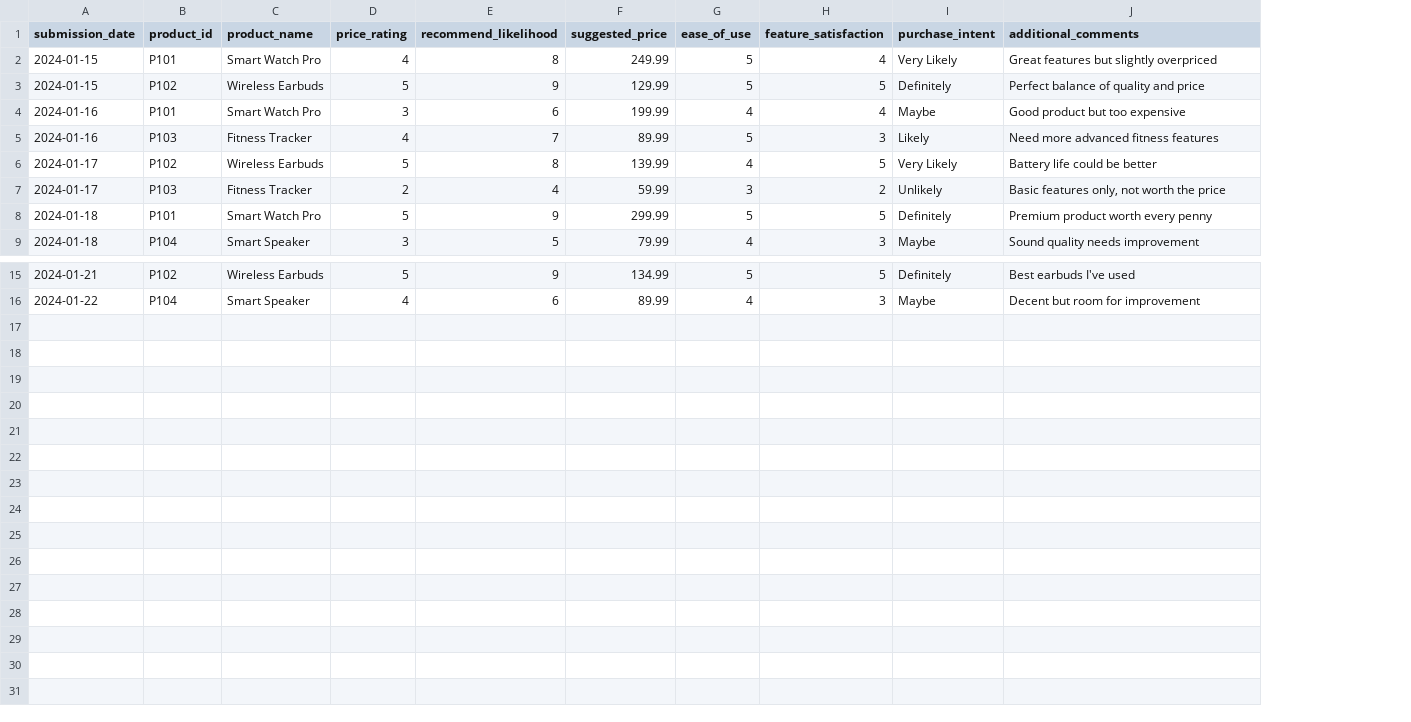
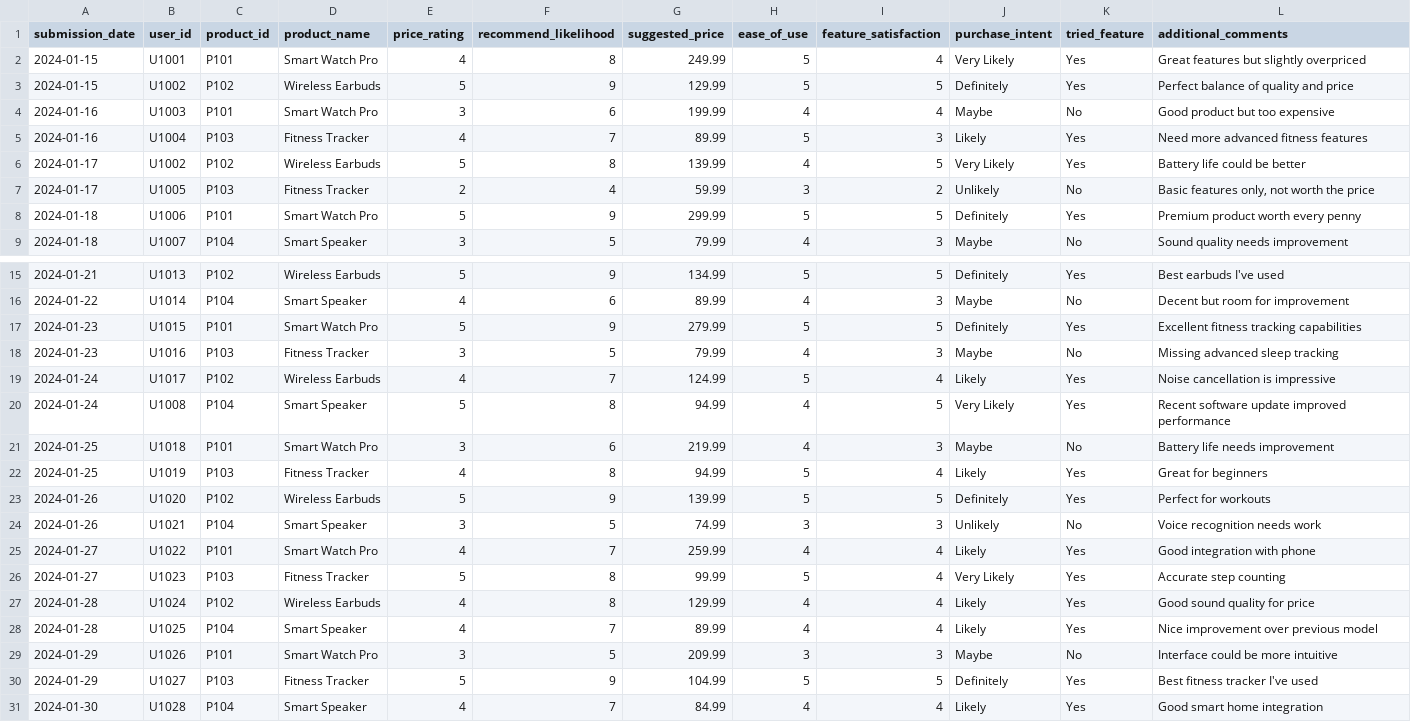
Before and after one commit to babyleafy/Frontline, a CSV file: data/product_feedback.csv, drawn as a sheet; only a part is shown, gaps mark what is left out; the diff names each change by its address in the sheet, - before the commit and + after, or states it on an @@ line.

```diff
--- a/data/product_feedback.csv
+++ b/data/product_feedback.csv
+column B (user_id), rows 2-9: U1001 | U1002 | U1003 | U1004 | U1002 | U1005 | U1006 | U1007; rows 15-16: U1013 | U1014
+column K (tried_feature), rows 2-9: Yes | Yes | No | Yes | Yes | No | Yes | No; rows 15-16: Yes | No
+row 17: 2024-01-23 | U1015 | P101 | Smart Watch Pro | 5 | 9 | 279.99 | 5 | 5 | Definitely | Yes | Excellent fitness tracking capabilities
+row 18: 2024-01-23 | U1016 | P103 | Fitness Tracker | 3 | 5 | 79.99 | 4 | 3 | Maybe | No | Missing advanced sleep tracking
+row 19: 2024-01-24 | U1017 | P102 | Wireless Earbuds | 4 | 7 | 124.99 | 5 | 4 | Likely | Yes | Noise cancellation is impressive
+row 20: 2024-01-24 | U1008 | P104 | Smart Speaker | 5 | 8 | 94.99 | 4 | 5 | Very Likely | Yes | Recent software update improved performance
+row 21: 2024-01-25 | U1018 | P101 | Smart Watch Pro | 3 | 6 | 219.99 | 4 | 3 | Maybe | No | Battery life needs improvement
+row 22: 2024-01-25 | U1019 | P103 | Fitness Tracker | 4 | 8 | 94.99 | 5 | 4 | Likely | Yes | Great for beginners
+row 23: 2024-01-26 | U1020 | P102 | Wireless Earbuds | 5 | 9 | 139.99 | 5 | 5 | Definitely | Yes | Perfect for workouts
+row 24: 2024-01-26 | U1021 | P104 | Smart Speaker | 3 | 5 | 74.99 | 3 | 3 | Unlikely | No | Voice recognition needs work
+row 25: 2024-01-27 | U1022 | P101 | Smart Watch Pro | 4 | 7 | 259.99 | 4 | 4 | Likely | Yes | Good integration with phone
+row 26: 2024-01-27 | U1023 | P103 | Fitness Tracker | 5 | 8 | 99.99 | 5 | 4 | Very Likely | Yes | Accurate step counting
+row 27: 2024-01-28 | U1024 | P102 | Wireless Earbuds | 4 | 8 | 129.99 | 4 | 4 | Likely | Yes | Good sound quality for price
+row 28: 2024-01-28 | U1025 | P104 | Smart Speaker | 4 | 7 | 89.99 | 4 | 4 | Likely | Yes | Nice improvement over previous model
+row 29: 2024-01-29 | U1026 | P101 | Smart Watch Pro | 3 | 5 | 209.99 | 3 | 3 | Maybe | No | Interface could be more intuitive
+row 30: 2024-01-29 | U1027 | P103 | Fitness Tracker | 5 | 9 | 104.99 | 5 | 5 | Definitely | Yes | Best fitness tracker I've used
+row 31: 2024-01-30 | U1028 | P104 | Smart Speaker | 4 | 7 | 84.99 | 4 | 4 | Likely | Yes | Good smart home integration
```
Also changed, not shown: 2 other files.
